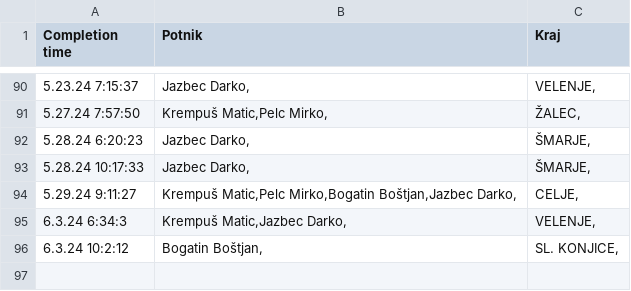
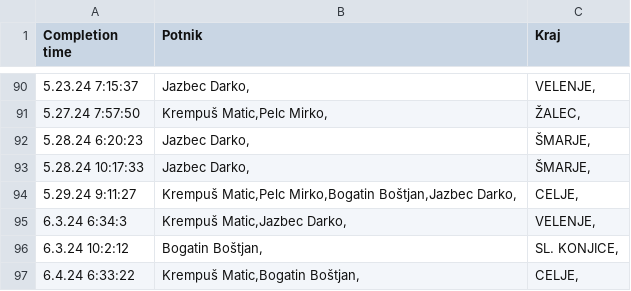
Before and after one commit to SRP-B/pot-dat, a CSV file: active.csv, drawn as a sheet; only a part is shown, gaps mark what is left out; the diff names each change by its address in the sheet, - before the commit and + after, or states it on an @@ line.

Commit message:
Appv12

```diff
--- a/active.csv
+++ b/active.csv
+row 97: 6.4.24 6:33:22 | Krempuš Matic,Bogatin Boštjan, | CELJE,
```
